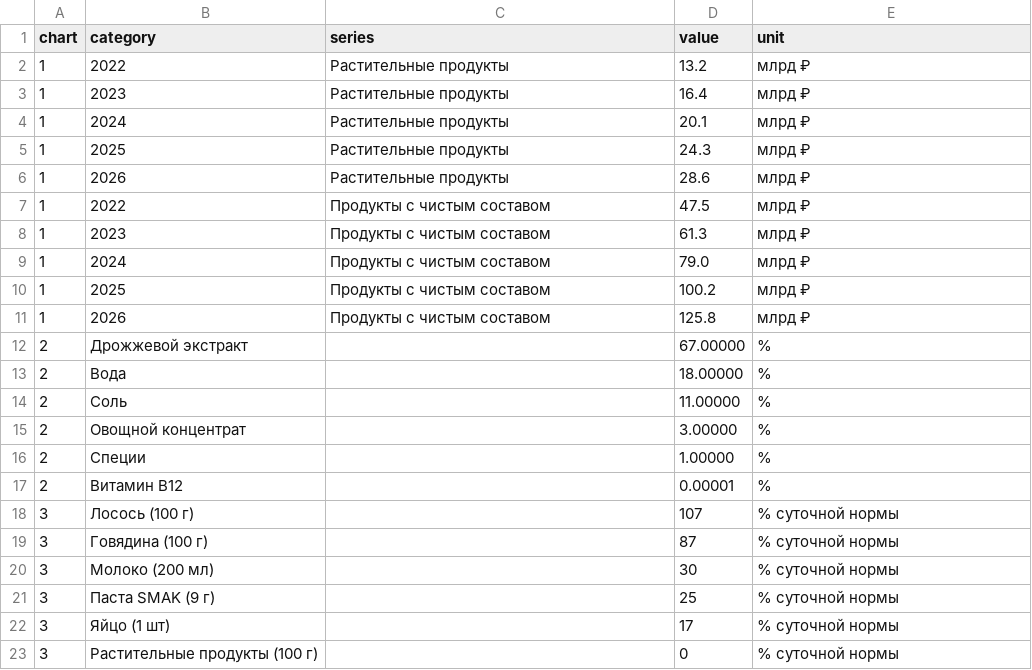
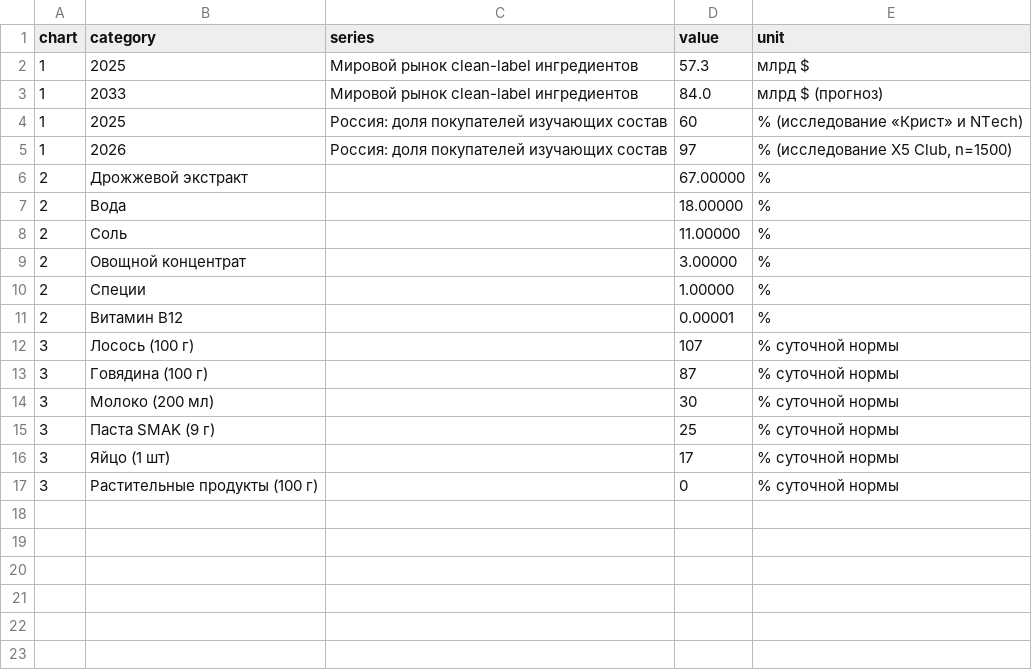
Before and after one commit to olegspb24/smak-landing, a CSV file: charts/data.csv, drawn as a sheet.

Commit message:
Replace demo market chart with sourced clean-label data

```diff
--- a/charts/data.csv
+++ b/charts/data.csv
@@ -1,12 +1,6 @@
 chart,category,series,value,unit
-1,2022,Растительные продукты,13.2,млрд ₽
-1,2023,Растительные продукты,16.4,млрд ₽
-1,2024,Растительные продукты,20.1,млрд ₽
-1,2025,Растительные продукты,24.3,млрд ₽
-1,2026,Растительные продукты,28.6,млрд ₽
-1,2022,Продукты с чистым составом,47.5,млрд ₽
-1,2023,Продукты с чистым составом,61.3,млрд ₽
-1,2024,Продукты с чистым составом,79.0,млрд ₽
-1,2025,Продукты с чистым составом,100.2,млрд ₽
-1,2026,Продукты с чистым составом,125.8,млрд ₽
+1,2025,"Мировой рынок clean-label ингредиентов",57.3,млрд $
+1,2033,"Мировой рынок clean-label ингредиентов",84.0,"млрд $ (прогноз)"
+1,2025,"Россия: доля покупателей изучающих состав",60,"% (исследование «Крист» и NTech)"
+1,2026,"Россия: доля покупателей изучающих состав",97,"% (исследование X5 Club, n=1500)"
 2,Дрожжевой экстракт,,67.00000,%
```
Also changed, not shown: 2 other files.
